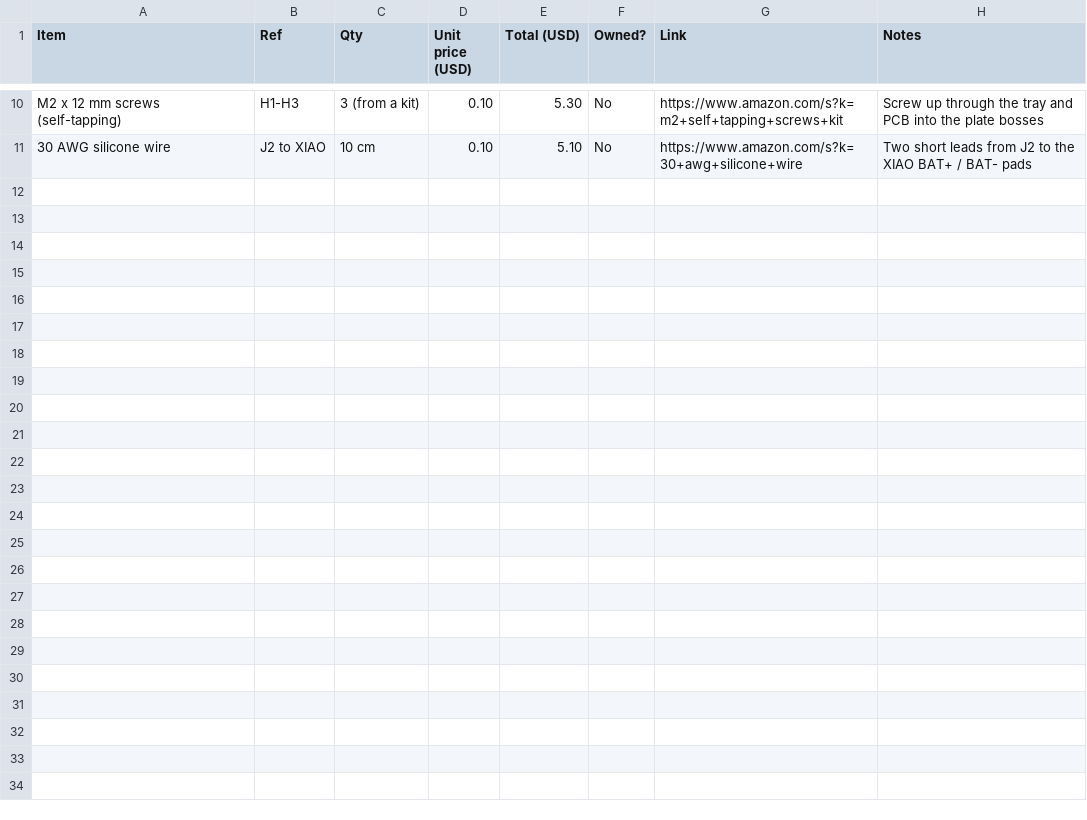
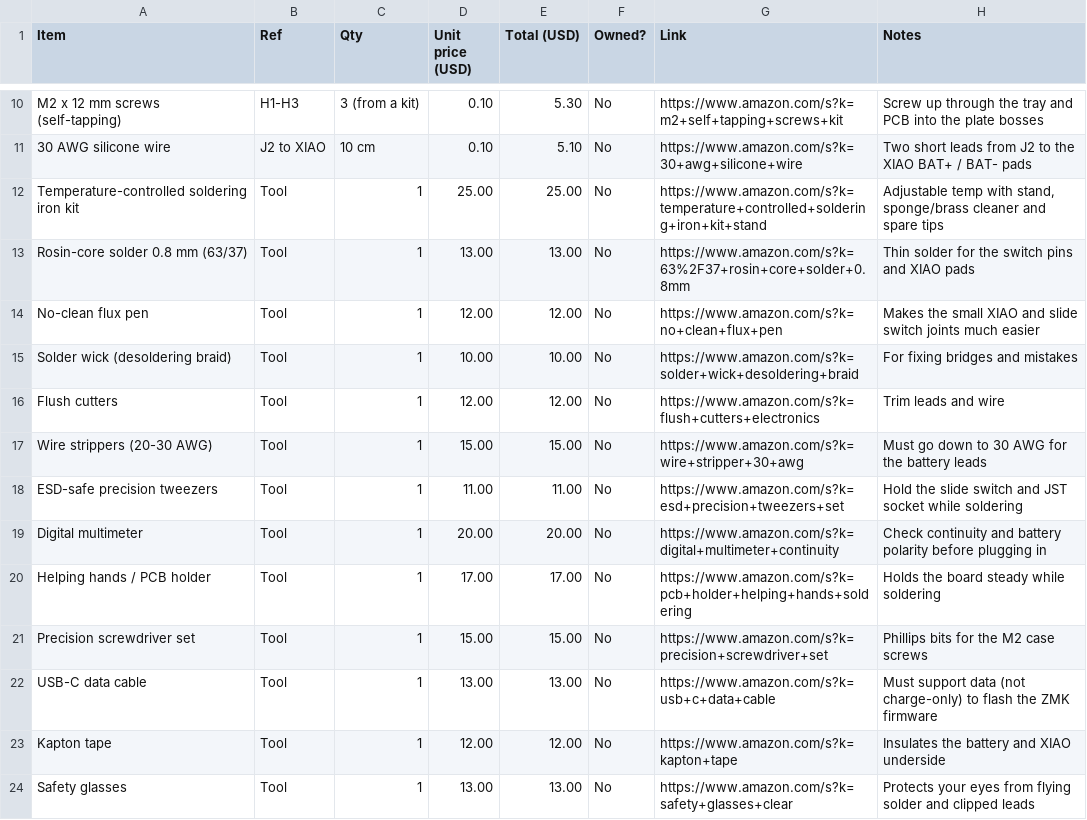
Before and after one commit to claire-yuan-xi/g2pad, a CSV file: BOM.csv, drawn as a sheet; only a part is shown, gaps mark what is left out.

Commit message:
add tools to bom

```diff
--- a/BOM.csv
+++ b/BOM.csv
@@ -11 +11,14 @@ M2 x 12 mm screws (self-tapping),H1-H3,3 (from a kit),0.10,5.30,No,https://www.a
 30 AWG silicone wire,J2 to XIAO,10 cm,0.10,5.10,No,https://www.amazon.com/s?k=30+awg+silicone+wire,Two short leads from J2 to the XIAO BAT+ / BAT- pads
+Temperature-controlled soldering iron kit,Tool,1,25.00,25.00,No,https://www.amazon.com/s?k=temperature+controlled+soldering+iron+kit+stand,"Adjustable temp with stand, sponge/brass cleaner and spare tips"
+Rosin-core solder 0.8 mm (63/37),Tool,1,13.00,13.00,No,https://www.amazon.com/s?k=63%2F37+rosin+core+solder+0.8mm,Thin solder for the switch pins and XIAO pads
+No-clean flux pen,Tool,1,12.00,12.00,No,https://www.amazon.com/s?k=no+clean+flux+pen,Makes the small XIAO and slide switch joints much easier
+Solder wick (desoldering braid),Tool,1,10.00,10.00,No,https://www.amazon.com/s?k=solder+wick+desoldering+braid,For fixing bridges and mistakes
+Flush cutters,Tool,1,12.00,12.00,No,https://www.amazon.com/s?k=flush+cutters+electronics,Trim leads and wire
+Wire strippers (20-30 AWG),Tool,1,15.00,15.00,No,https://www.amazon.com/s?k=wire+stripper+30+awg,Must go down to 30 AWG for the battery leads
+ESD-safe precision tweezers,Tool,1,11.00,11.00,No,https://www.amazon.com/s?k=esd+precision+tweezers+set,Hold the slide switch and JST socket while soldering
+Digital multimeter,Tool,1,20.00,20.00,No,https://www.amazon.com/s?k=digital+multimeter+continuity,Check continuity and battery polarity before plugging in
+Helping hands / PCB holder,Tool,1,17.00,17.00,No,https://www.amazon.com/s?k=pcb+holder+helping+hands+soldering,Holds the board steady while soldering
+Precision screwdriver set,Tool,1,15.00,15.00,No,https://www.amazon.com/s?k=precision+screwdriver+set,Phillips bits for the M2 case screws
+USB-C data cable,Tool,1,13.00,13.00,No,https://www.amazon.com/s?k=usb+c+data+cable,Must support data (not charge-only) to flash the ZMK firmware
+Kapton tape,Tool,1,12.00,12.00,No,https://www.amazon.com/s?k=kapton+tape,Insulates the battery and XIAO underside
+Safety glasses,Tool,1,13.00,13.00,No,https://www.amazon.com/s?k=safety+glasses+clear,Protects your eyes from flying solder and clipped leads
```
